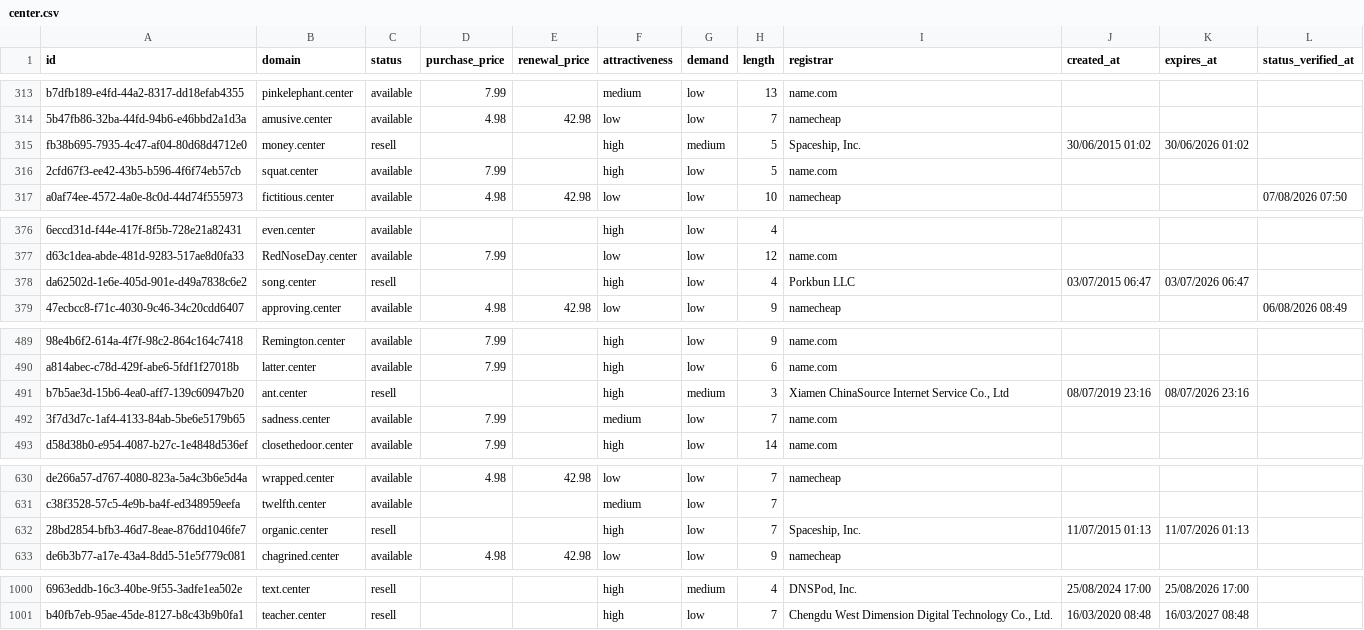
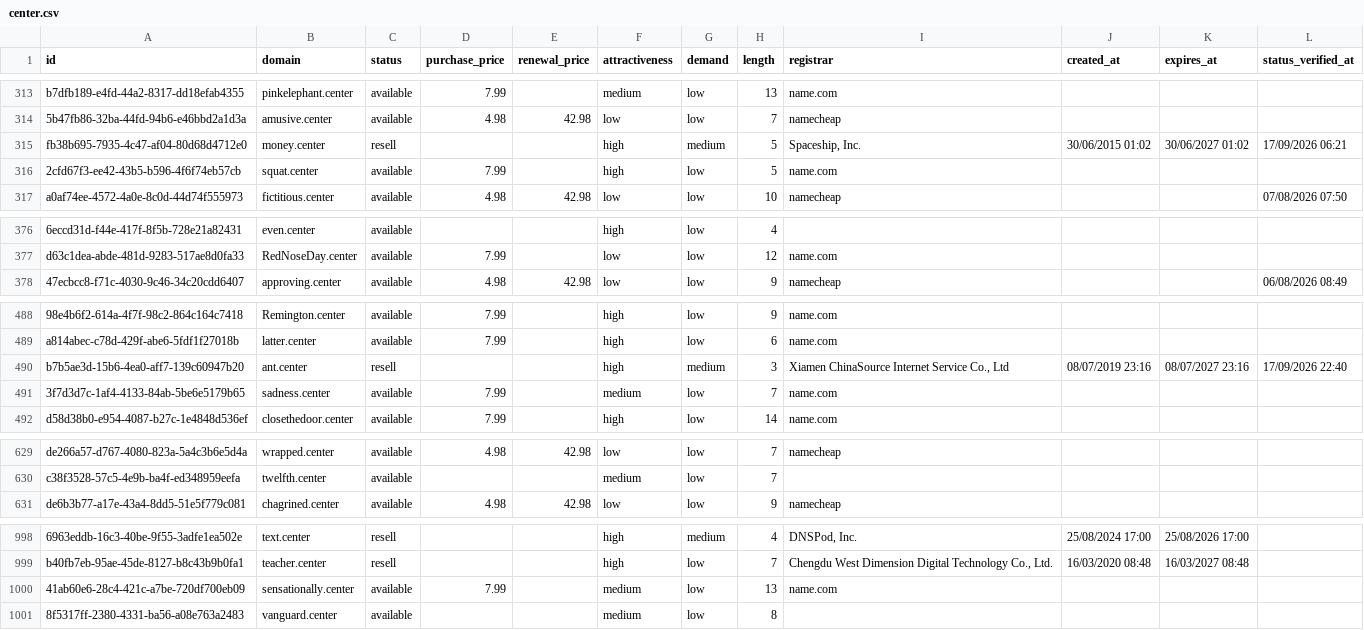
Before and after one commit to UniqueDomains/center-oneword-domains, a CSV file: center.csv, drawn as a sheet; only a part is shown, gaps mark what is left out; removed rows and columns are numbered as before the commit, all else as after; the diff covers the shown part only; the diff names each change by its address in the sheet, - before the commit and + after, or states it on an @@ line.

Commit message:
Domains update

```diff
--- a/center.csv
+++ b/center.csv
-K315 (expires_at): 30/06/2026 01:02
+K315 (expires_at): 30/06/2027 01:02
-L315 (status_verified_at): (empty)
+L315 (status_verified_at): 17/09/2026 06:21
-row 378: da62502d-1e6e-405d-901e-d49a7838c6e2 | song.center | resell |  |  | high | low | 4 | Porkbun LLC | 03/07/2015 06:47 | 03/07/2026 06:47
-K490 (expires_at): 08/07/2026 23:16
+K490 (expires_at): 08/07/2027 23:16
-L490 (status_verified_at): (empty)
+L490 (status_verified_at): 17/09/2026 22:40
-row 632: 28bd2854-bfb3-46d7-8eae-876dd1046fe7 | organic.center | resell |  |  | high | low | 7 | Spaceship, Inc. | 11/07/2015 01:13 | 11/07/2026 01:13
+row 1000: 41ab60e6-28c4-421c-a7be-720df700eb09 | sensationally.center | available | 7.99 |  | medium | low | 13 | name.com
+row 1001: 8f5317ff-2380-4331-ba56-a08e763a2483 | vanguard.center | available |  |  | medium | low | 8
```
Also changed, not shown: 8 edited cells elsewhere in this file, 4 other files.
